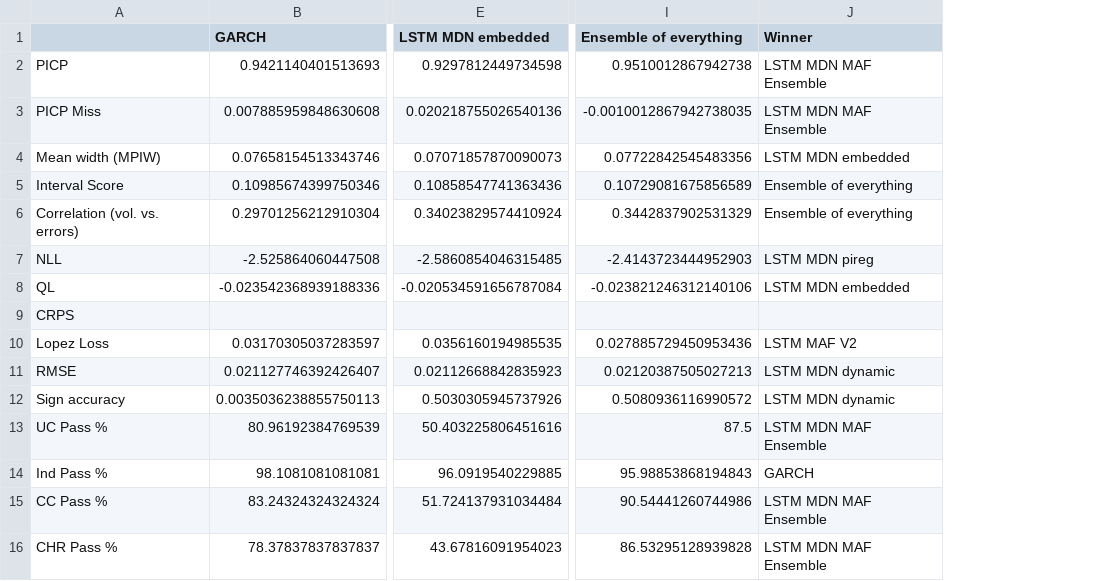
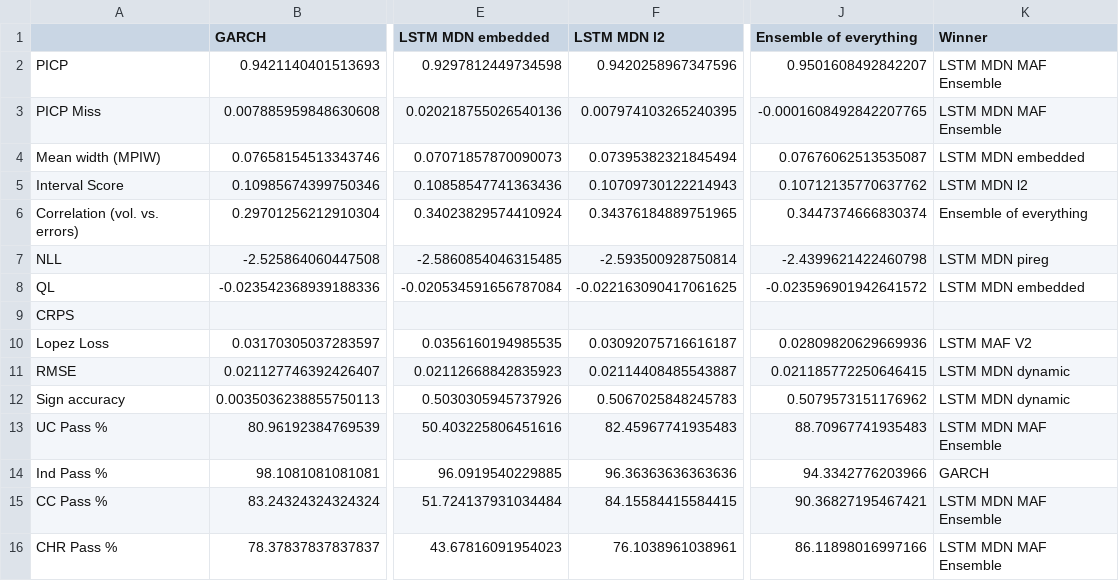
Before and after one commit to tjespe/master, a CSV file: Code/results/comp_results_stocks.csv, drawn as a sheet; only a part is shown, gaps mark what is left out; addresses are those after the commit; the diff names each change by its address in the sheet, - before the commit and + after, or states it on an @@ line.

```diff
--- a/Code/results/comp_results_stocks.csv
+++ b/Code/results/comp_results_stocks.csv
+column F (LSTM MDN l2), rows 2-16: 0.9420258967347596 | 0.007974103265240395 | 0.07395382321845494 | 0.10709730122214943 | 0.34376184889751965 | -2.593500928750814 | -0.022163090417061625 |  | 0.03092075716616187 | 0.02114408485543887 | 0.5067025848245783 | 82.45967741935483 | 96.36363636363636 | 84.15584415584415 | 76.1038961038961
-J2 (Ensemble of everything): 0.9510012867942738
+J2 (Ensemble of everything): 0.9501608492842207
-J3 (Ensemble of everything): -0.0010012867942738035
+J3 (Ensemble of everything): -0.0001608492842207765
-J4 (Ensemble of everything): 0.07722842545483356
+J4 (Ensemble of everything): 0.07676062513535087
-J5 (Ensemble of everything): 0.10729081675856589
+J5 (Ensemble of everything): 0.10712135770637762
-K5 (Winner): Ensemble of everything
+K5 (Winner): LSTM MDN l2
-J6 (Ensemble of everything): 0.3442837902531329
+J6 (Ensemble of everything): 0.3447374666830374
-J7 (Ensemble of everything): -2.4143723444952903
+J7 (Ensemble of everything): -2.4399621422460798
-J8 (Ensemble of everything): -0.023821246312140106
+J8 (Ensemble of everything): -0.023596901942641572
-J10 (Ensemble of everything): 0.027885729450953436
+J10 (Ensemble of everything): 0.02809820629669936
-J11 (Ensemble of everything): 0.02120387505027213
+J11 (Ensemble of everything): 0.021185772250646415
-J12 (Ensemble of everything): 0.5080936116990572
+J12 (Ensemble of everything): 0.5079573151176962
-J13 (Ensemble of everything): 87.5
+J13 (Ensemble of everything): 88.70967741935483
-J14 (Ensemble of everything): 95.98853868194843
+J14 (Ensemble of everything): 94.3342776203966
-J15 (Ensemble of everything): 90.54441260744986
+J15 (Ensemble of everything): 90.36827195467421
-J16 (Ensemble of everything): 86.53295128939828
+J16 (Ensemble of everything): 86.11898016997166
```
Also changed, not shown: Code/results/comp_rankings_stocks.csv, 1 other file.
